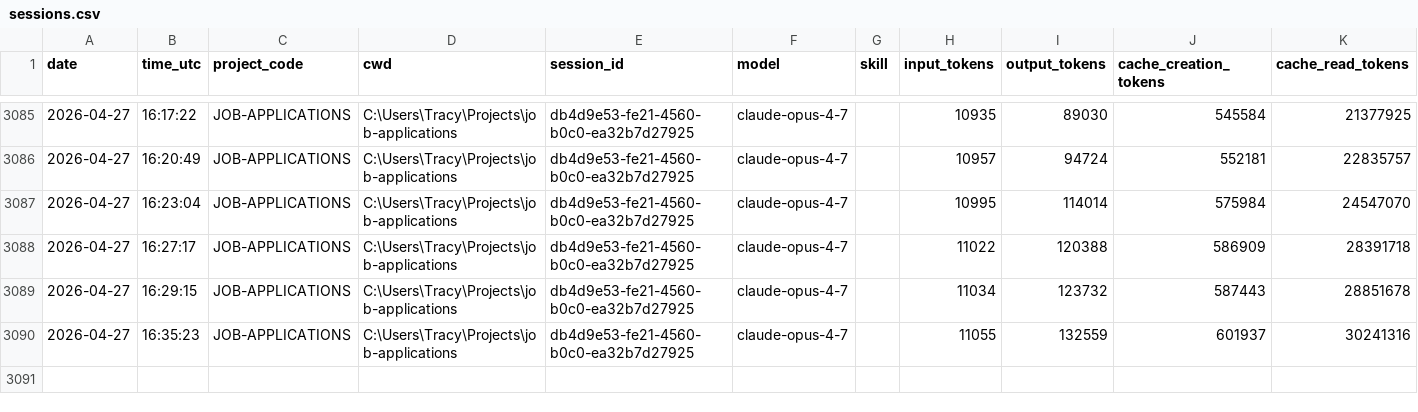
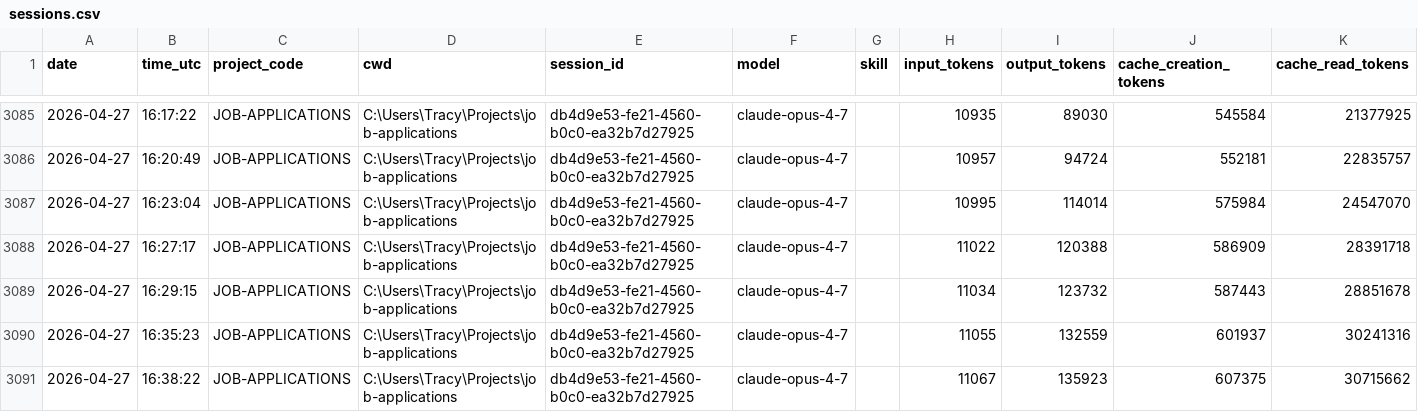
Before and after one commit to jrhoades1/claude-tracking, a CSV file: sessions.csv, drawn as a sheet; only a part is shown, gaps mark what is left out.

```diff
--- a/sessions.csv
+++ b/sessions.csv
@@ -3090 +3090,2 @@ date,time_utc,project_code,cwd,session_id,model,skill,input_tokens,output_tokens
 2026-04-27,16:35:23,JOB-APPLICATIONS,C:\Users\Tracy\Projects\job-applications,db4d9e53-fe21-4560-b0c0-ea32b7d27925,claude-opus-4-7,,11055,132559,601937,30241316
+2026-04-27,16:38:22,JOB-APPLICATIONS,C:\Users\Tracy\Projects\job-applications,db4d9e53-fe21-4560-b0c0-ea32b7d27925,claude-opus-4-7,,11067,135923,607375,30715662
```
Also changed, not shown: 1 other file.
